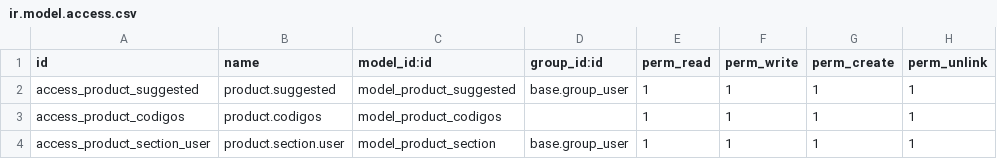
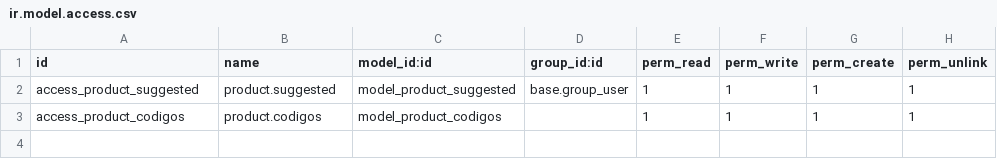
Before and after one commit to VJavierAR/tula, a CSV file: OLA/security/ir.model.access.csv, drawn as a sheet.

Commit message:
gvkj

```diff
--- a/OLA/security/ir.model.access.csv
+++ b/OLA/security/ir.model.access.csv
@@ -3,2 +3 @@ access_product_suggested,product.suggested,model_product_suggested,base.group_us
 access_product_codigos,product.codigos,model_product_codigos,,1,1,1,1
-access_product_section_user,product.section.user,model_product_section,base.group_user,1,1,1,1
```
